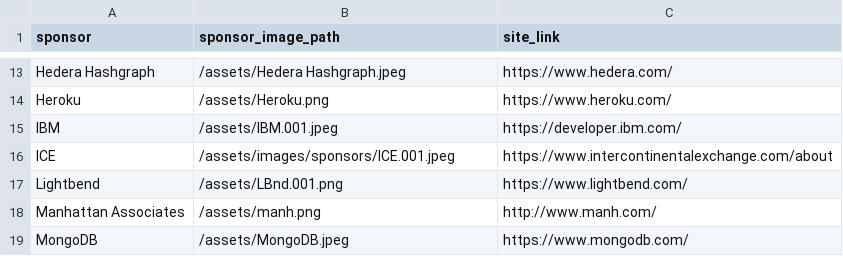
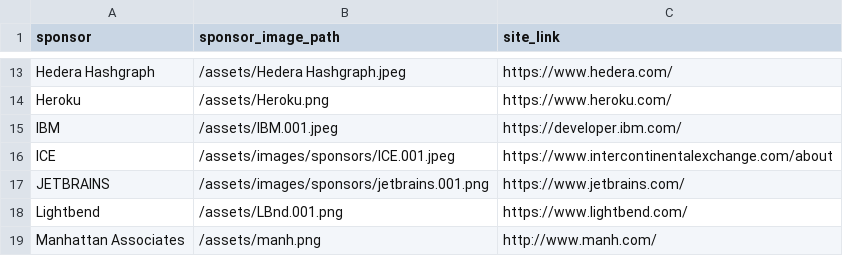
Before and after one commit to lauramoore/ajug_website, a CSV file: _data/sponsors.csv, drawn as a sheet; only a part is shown, gaps mark what is left out; the shorter side is filled out with more unchanged rows.

Commit message:
Updated '_data/sponsors.csv' via CloudCannon

```diff
--- a/_data/sponsors.csv
+++ b/_data/sponsors.csv
@@ -16,2 +16,3 @@ IBM,/assets/IBM.001.jpeg,https://developer.ibm.com/
 ICE,/assets/images/sponsors/ICE.001.jpeg,https://www.intercontinentalexchange.com/about
+JETBRAINS,/assets/images/sponsors/jetbrains.001.png,https://www.jetbrains.com/
 Lightbend,/assets/LBnd.001.png,https://www.lightbend.com/
```
